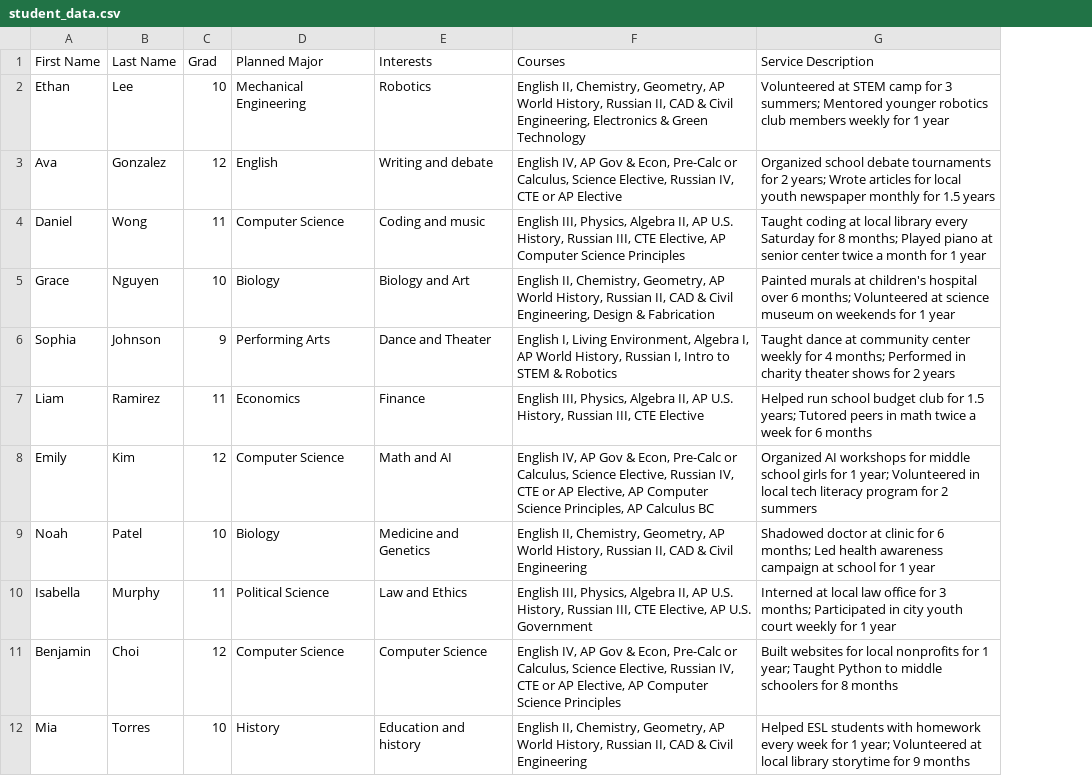
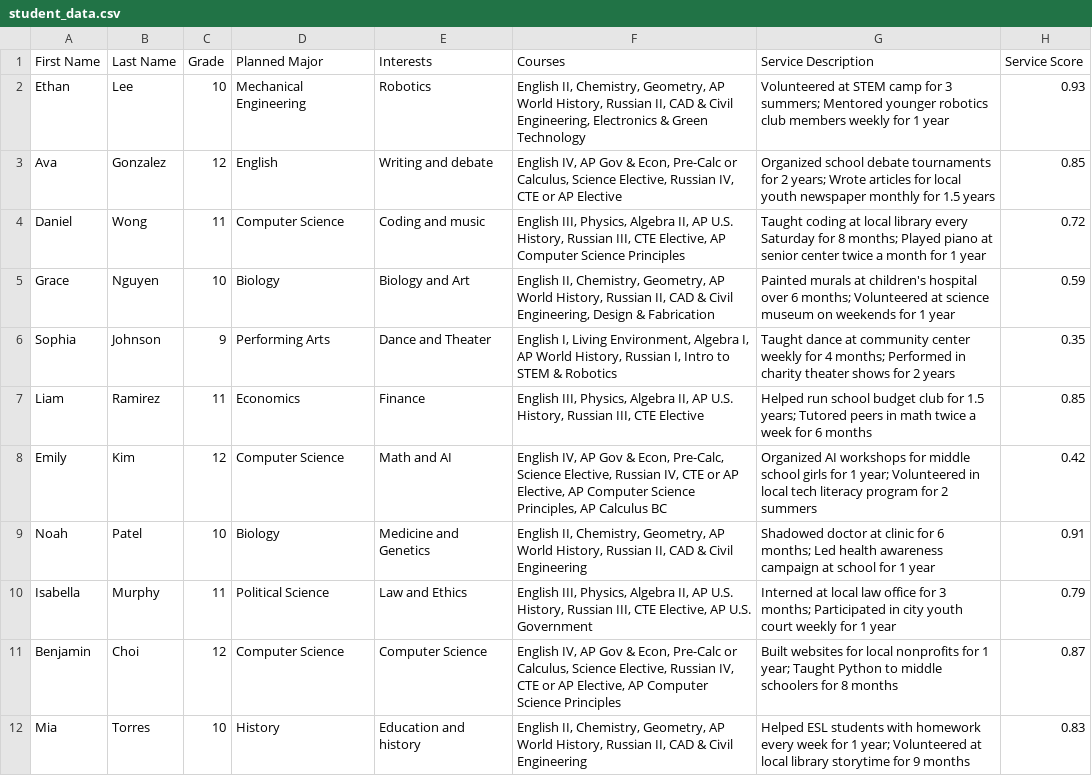
Before and after one commit to Mikeblackbelt/ScholarshipSorter, a CSV file: student_data.csv, drawn as a sheet; only a part is shown; the diff names each change by its address in the sheet, - before the commit and + after, or states it on an @@ line.

```diff
--- a/student_data.csv
+++ b/student_data.csv
+column H (Service Score), rows 2-12: 0.93 | 0.85 | 0.72 | 0.59 | 0.35 | 0.85 | 0.42 | 0.91 | 0.79 | 0.87 | 0.83
-C1: Grad
+C1: Grade
-F8 (Courses): …& Econ, Pre-Calc or Calculus, Science Elective,…
+F8 (Courses): …& Econ, Pre-Calc, Science Elective,…
```
Also changed, not shown: 1 other file.
